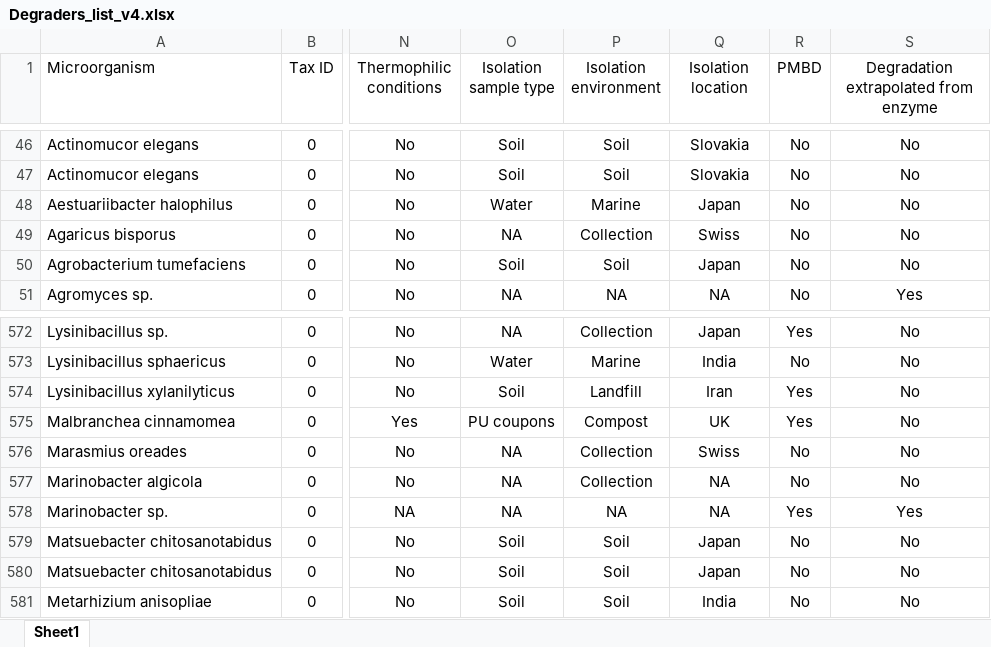
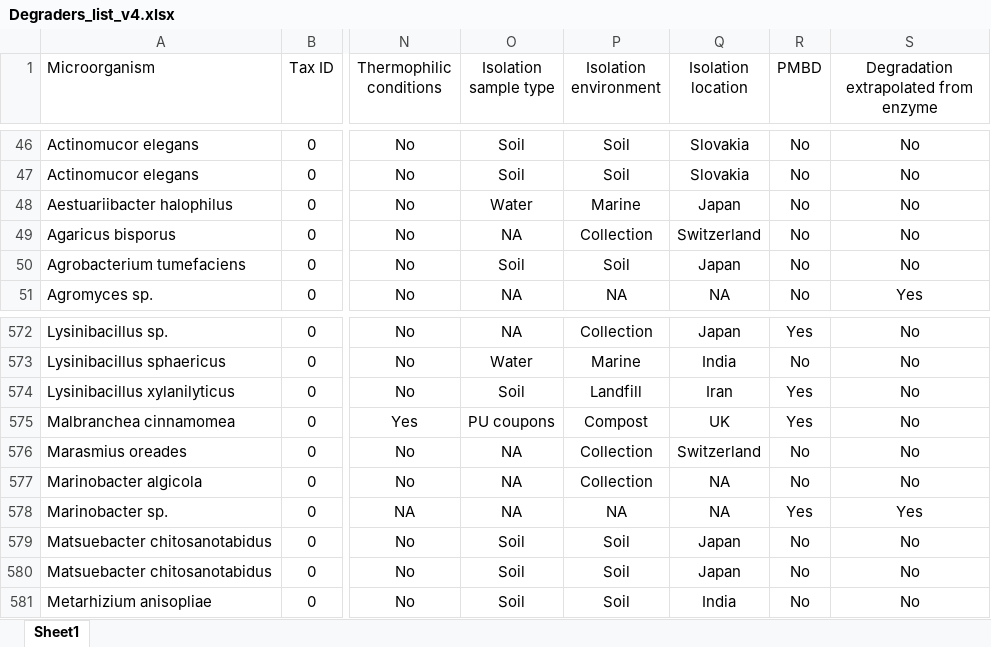
Before and after one commit to VictorGambarini/PlasticDegradersTree, an Excel workbook: Degraders_list_v4.xlsx, sheet Sheet1, drawn as a sheet; only a part is shown, gaps mark what is left out; values as stored, in another font and other column widths than the file's, no borders; the diff names each change by its address in the sheet, - before the commit and + after, or states it on an @@ line.

Commit message:
Fixed Switzerland

```diff
--- a/Degraders_list_v4.xlsx (sheet Sheet1)
+++ b/Degraders_list_v4.xlsx (sheet Sheet1)
-Q49 (Isolation location): Swiss
+Q49 (Isolation location): Switzerland
-Q576 (Isolation location): Swiss
+Q576 (Isolation location): Switzerland
```
